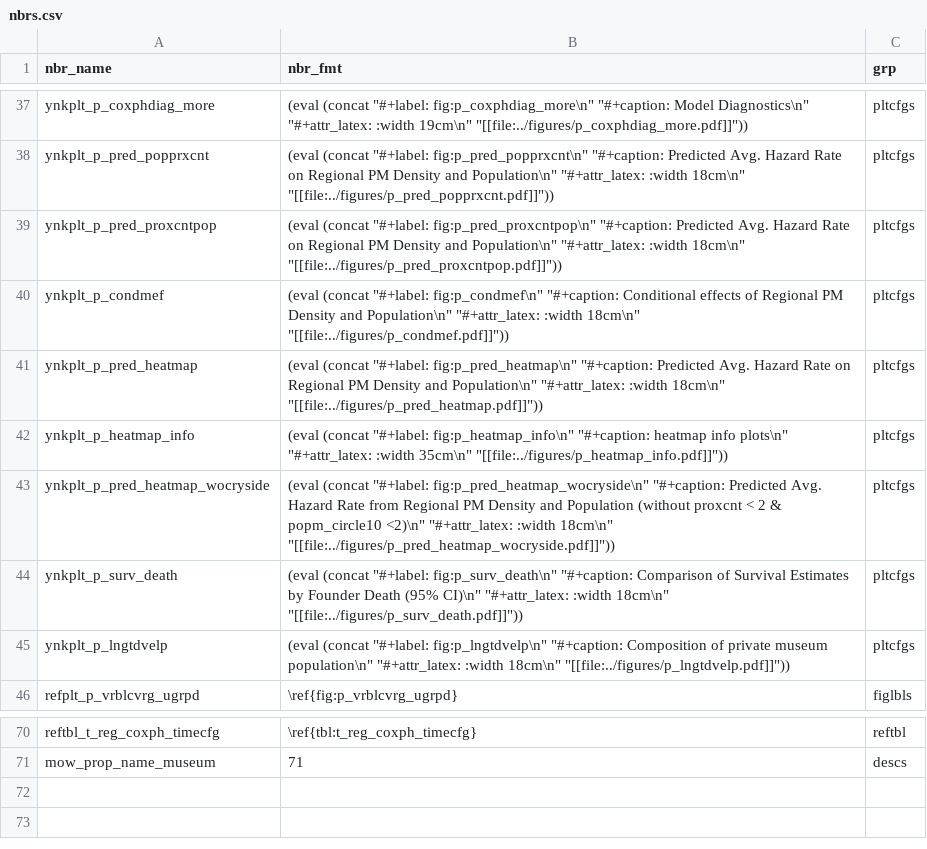
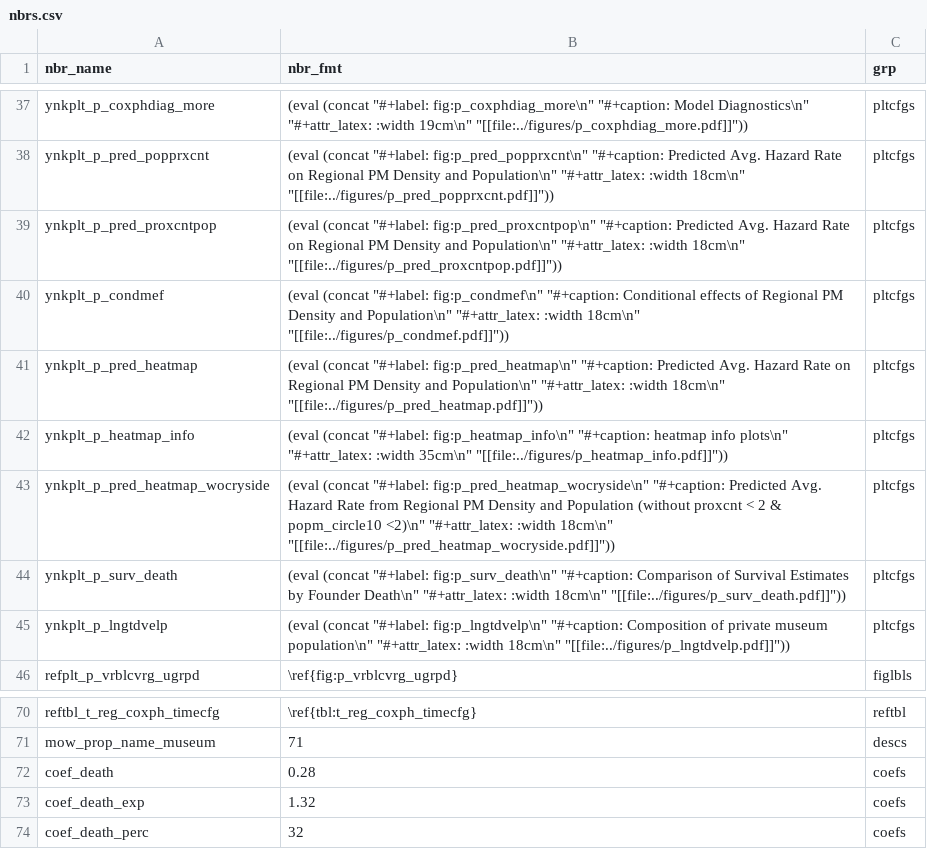
Before and after one commit to swhalemwo/pm_closing, a CSV file: misc/nbrs.csv, drawn as a sheet; only a part is shown, gaps mark what is left out.

Commit message:
expand death nbrs

```diff
--- a/misc/nbrs.csv
+++ b/misc/nbrs.csv
@@ -43,3 +43,3 @@ ynkplt_p_heatmap_info,(eval (concat "#+label: fig:p_heatmap_info\n" "#+caption:
 ynkplt_p_pred_heatmap_wocryside,(eval (concat "#+label: fig:p_pred_heatmap_wocryside\n" "#+caption: Predicted Avg. Hazard Rate from Regional PM Density and Population (without proxcnt < 2 & popm_circle10 <2)\n" "#+attr_latex: :width 18cm\n" "[[file:../figures/p_pred_heatmap_wocryside.pdf]]")),pltcfgs
-ynkplt_p_surv_death,(eval (concat "#+label: fig:p_surv_death\n" "#+caption: Comparison of Survival Estimates by Founder Death (95% CI)\n" "#+attr_latex: :width 18cm\n" "[[file:../figures/p_surv_death.pdf]]")),pltcfgs
+ynkplt_p_surv_death,(eval (concat "#+label: fig:p_surv_death\n" "#+caption: Comparison of Survival Estimates by Founder Death\n" "#+attr_latex: :width 18cm\n" "[[file:../figures/p_surv_death.pdf]]")),pltcfgs
 ynkplt_p_lngtdvelp,(eval (concat "#+label: fig:p_lngtdvelp\n" "#+caption: Composition of private museum population\n" "#+attr_latex: :width 18cm\n" "[[file:../figures/p_lngtdvelp.pdf]]")),pltcfgs
@@ -71 +71,4 @@ reftbl_t_reg_coxph_timecfg,\ref{tbl:t_reg_coxph_timecfg},reftbl
 mow_prop_name_museum,71,descs
+coef_death,0.28,coefs
+coef_death_exp,1.32,coefs
+coef_death_perc,32,coefs
```
Also changed, not shown: 2 other files.
